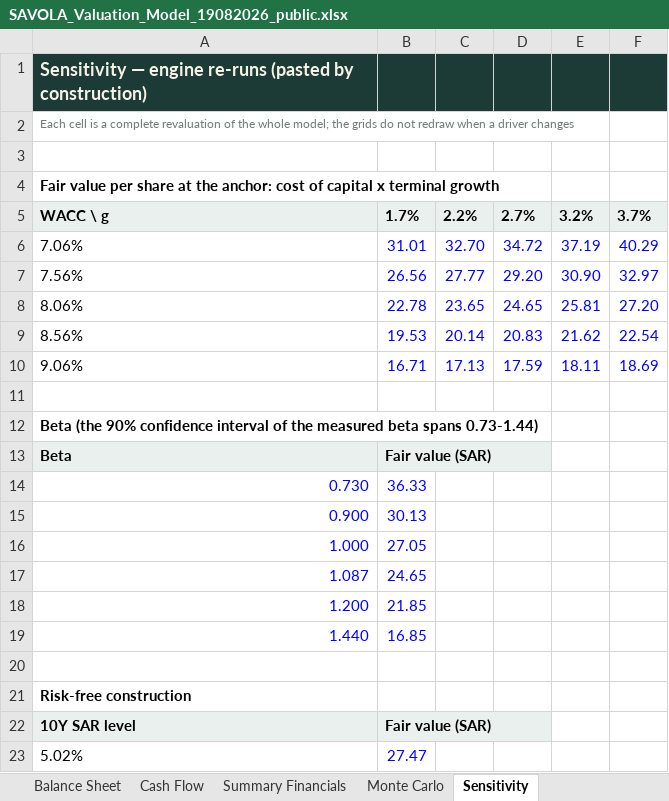
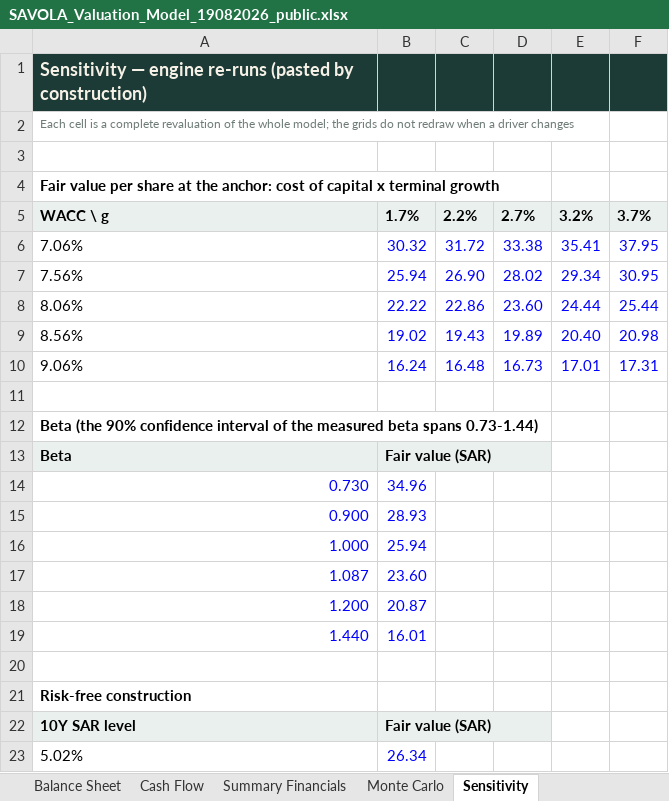
Before and after one commit to sherifomarsaleh/testahil, an Excel workbook: engine/savola_study/SAVOLA_Valuation_Model_19082026_public.xlsx, sheet Sensitivity, drawn as a sheet; only a part is shown; values as stored, in another font and other column widths than the file's, no borders; the diff covers the shown part only; the diff names each change by its address in the sheet, - before the commit and + after, or states it on an @@ line.

```diff
--- a/engine/savola_study/SAVOLA_Valuation_Model_19082026_public.xlsx (sheet Sensitivity)
+++ b/engine/savola_study/SAVOLA_Valuation_Model_19082026_public.xlsx (sheet Sensitivity)
-B6: 31.01
+B6: 30.32
-C6: 32.70
+C6: 31.72
-D6: 34.72
+D6: 33.38
-E6: 37.19
+E6: 35.41
-F6: 40.29
+F6: 37.95
-B7: 26.56
+B7: 25.94
-C7: 27.77
+C7: 26.90
-D7: 29.20
+D7: 28.02
-E7: 30.90
+E7: 29.34
-F7: 32.97
+F7: 30.95
-B8: 22.78
+B8: 22.22
-C8: 23.65
+C8: 22.86
-D8: 24.65
+D8: 23.60
-E8: 25.81
+E8: 24.44
-F8: 27.20
+F8: 25.44
-B9: 19.53
+B9: 19.02
-C9: 20.14
+C9: 19.43
-D9: 20.83
+D9: 19.89
-E9: 21.62
+E9: 20.40
-F9: 22.54
+F9: 20.98
-B10: 16.71
+B10: 16.24
-C10: 17.13
+C10: 16.48
-D10: 17.59
+D10: 16.73
-E10: 18.11
+E10: 17.01
-F10: 18.69
+F10: 17.31
-B14: 36.33
+B14: 34.96
-B15: 30.13
+B15: 28.93
-B16: 27.05
+B16: 25.94
-B17: 24.65
+B17: 23.60
-B18: 21.85
+B18: 20.87
-B19: 16.85
+B19: 16.01
-B23: 27.47
+B23: 26.34
```
Also changed, not shown: 2 edited cells elsewhere in this sheet, sheet Fundamental Valuation, sheet DCF, sheet Summary, 14 other files.
